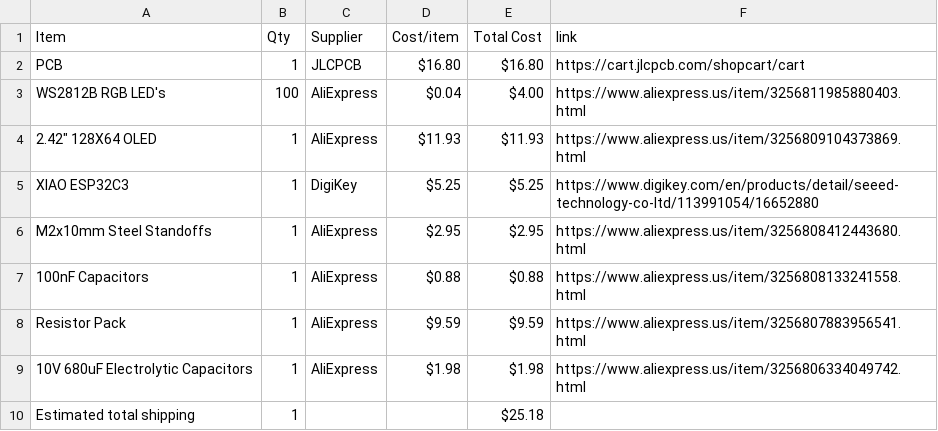
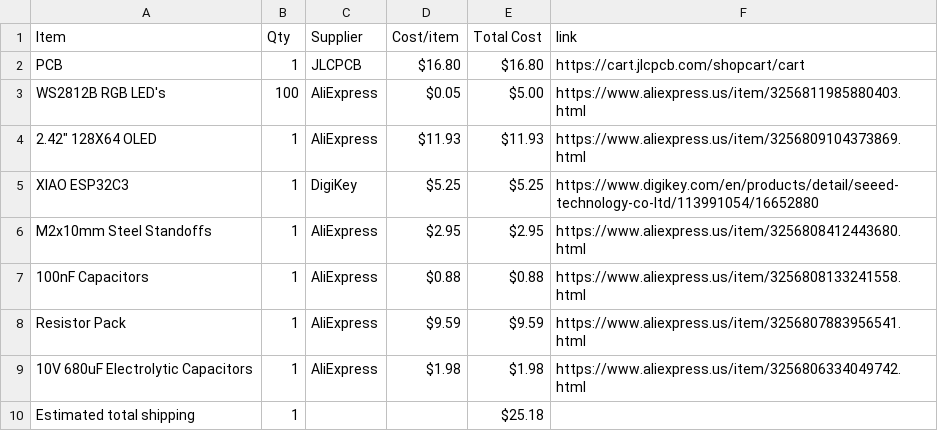
Before and after one commit to araschke001-commits/NeoPixel-Clock, a CSV file: BOM.csv, drawn as a sheet.

Commit message:
Sync NeoPixel Clock from Half Life

```diff
--- a/BOM.csv
+++ b/BOM.csv
@@ -2,3 +2,3 @@ Item,Qty,Supplier,Cost/item,Total Cost,link
 PCB,1,JLCPCB,$16.80,$16.80,https://cart.jlcpcb.com/shopcart/cart
-WS2812B RGB LED's,100,AliExpress,$0.04,$4.00,https://www.aliexpress.us/item/3256811985880403.html
+WS2812B RGB LED's,100,AliExpress,$0.05,$5.00,https://www.aliexpress.us/item/3256811985880403.html
 "2.42"" 128X64 OLED",1,AliExpress,$11.93,$11.93,https://www.aliexpress.us/item/3256809104373869.html
```
